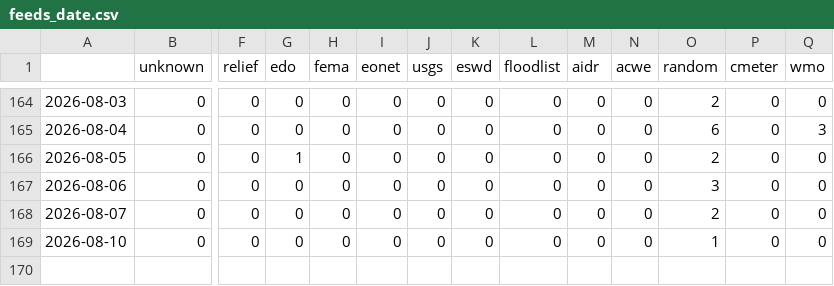
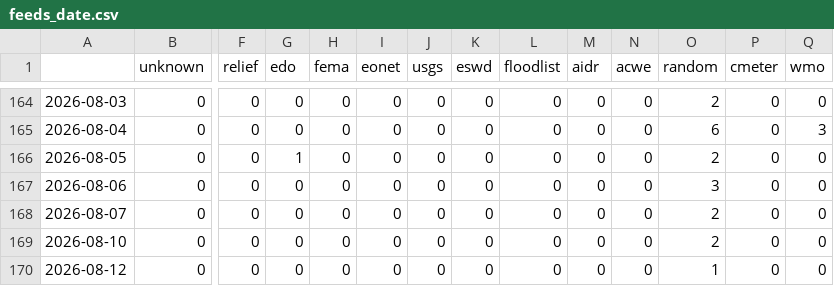
Before and after one commit to MarcoL95-News25/netherlandExtremes, a CSV file: csv/feeds_date.csv, drawn as a sheet; only a part is shown, gaps mark what is left out; rows hold the shown columns only; the diff names each change by its address in the sheet, - before the commit and + after, or states it on an @@ line.

```diff
--- a/csv/feeds_date.csv
+++ b/csv/feeds_date.csv
-O169 (random): 1
+O169 (random): 2
+row 170: 2026-08-12 | 0 | 0 | 0 | 0 | 0 | 0 | 0 | 0 | 0 | 0 | 1 | 0 | 0
```
Also changed, not shown: csv/extremes_date.csv, 5 other files.
